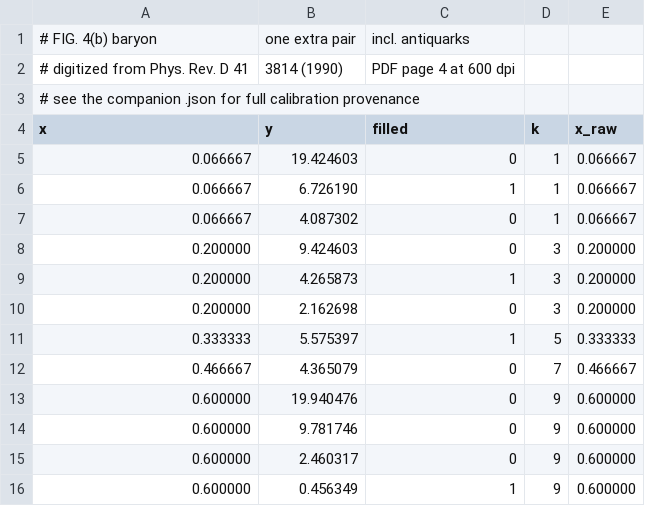
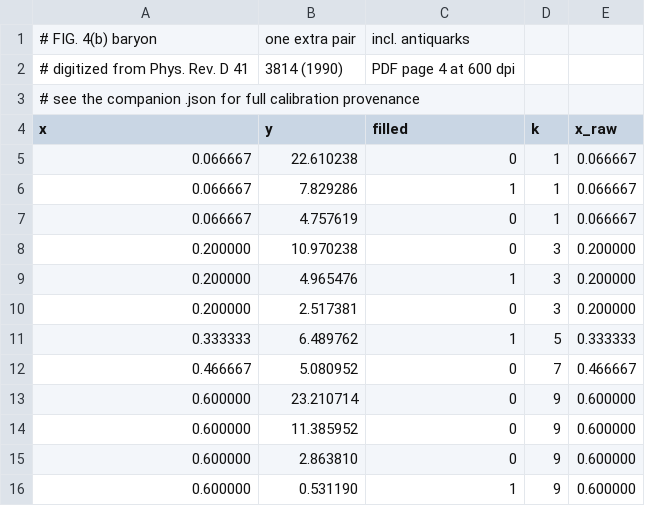
Before and after one commit to hlammiv/dlcq_qcd, a CSV file: refs/digitized/fig4b.csv, drawn as a sheet.

```diff
--- a/refs/digitized/fig4b.csv
+++ b/refs/digitized/fig4b.csv
@@ -4,13 +4,13 @@
 x,y,filled,k,x_raw
-0.066667,19.424603,0,1,0.066667
-0.066667,6.726190,1,1,0.066667
-0.066667,4.087302,0,1,0.066667
-0.200000,9.424603,0,3,0.200000
-0.200000,4.265873,1,3,0.200000
-0.200000,2.162698,0,3,0.200000
-0.333333,5.575397,1,5,0.333333
-0.466667,4.365079,0,7,0.466667
-0.600000,19.940476,0,9,0.600000
-0.600000,9.781746,0,9,0.600000
-0.600000,2.460317,0,9,0.600000
-0.600000,0.456349,1,9,0.600000
+0.066667,22.610238,0,1,0.066667
+0.066667,7.829286,1,1,0.066667
+0.066667,4.757619,0,1,0.066667
+0.200000,10.970238,0,3,0.200000
+0.200000,4.965476,1,3,0.200000
+0.200000,2.517381,0,3,0.200000
+0.333333,6.489762,1,5,0.333333
+0.466667,5.080952,0,7,0.466667
+0.600000,23.210714,0,9,0.600000
+0.600000,11.385952,0,9,0.600000
+0.600000,2.863810,0,9,0.600000
+0.600000,0.531190,1,9,0.600000
```
Also changed, not shown: refs/digitized/fig4c.csv, 10 other files.
